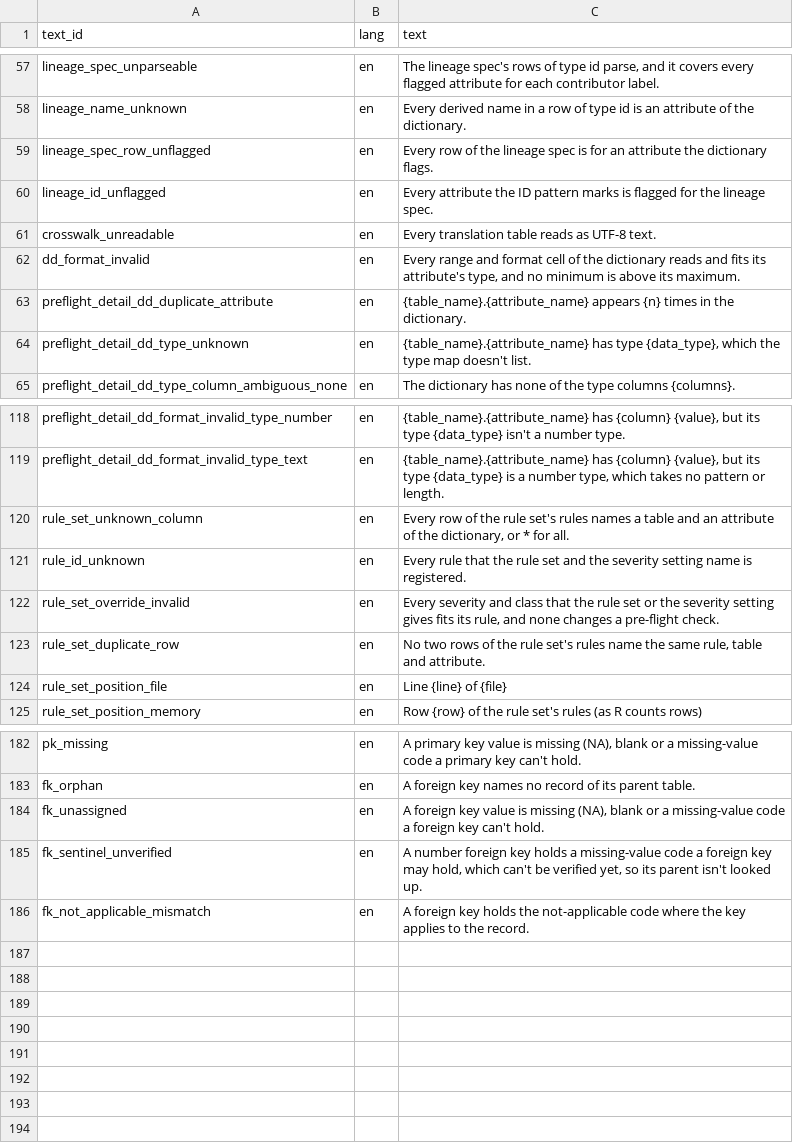
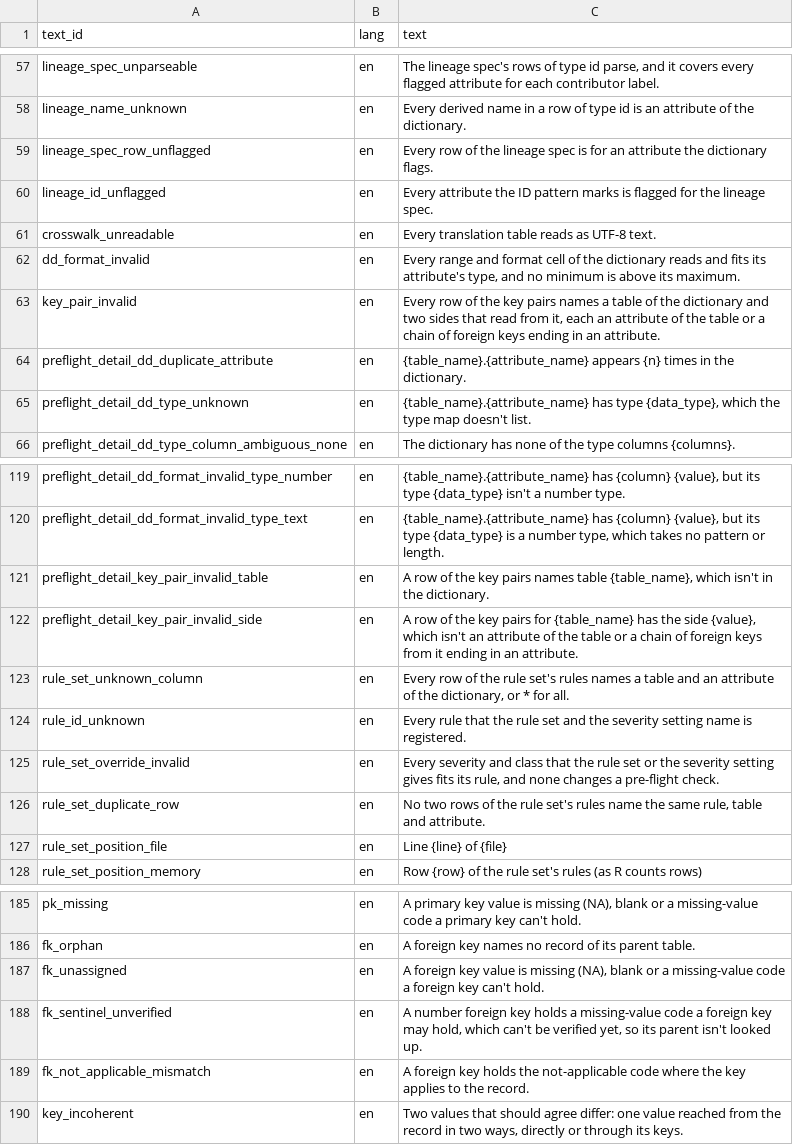
Before and after one commit to blaiseratcliffe/groundplotqc, a CSV file: inst/extdata/text/report_text_engine.csv, drawn as a sheet; only a part is shown, gaps mark what is left out; the diff names each change by its address in the sheet, - before the commit and + after, or states it on an @@ line.

```diff
--- a/inst/extdata/text/report_text_engine.csv
+++ b/inst/extdata/text/report_text_engine.csv
+row 63: key_pair_invalid | en | Every row of the key pairs names a table of the dictionary and two sides that read from it, each an attribute of the table or a chain of foreign keys ending in an attribute.
+row 121: preflight_detail_key_pair_invalid_table | en | A row of the key pairs names table {table_name}, which isn't in the dictionary.
+row 122: preflight_detail_key_pair_invalid_side | en | A row of the key pairs for {table_name} has the side {value}, which isn't an attribute of the table or a chain of foreign keys from it ending in an attribute.
+row 190: key_incoherent | en | Two values that should agree differ: one value reached from the record in two ways, directly or through its keys.
```
Also changed, not shown: inst/extdata/magp/manifest.csv, 25 other files.
